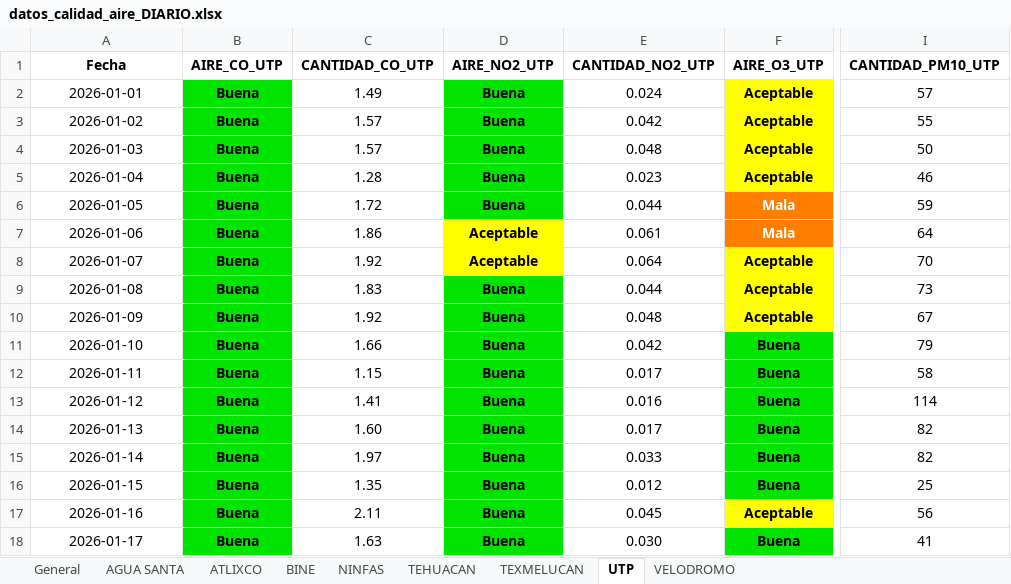
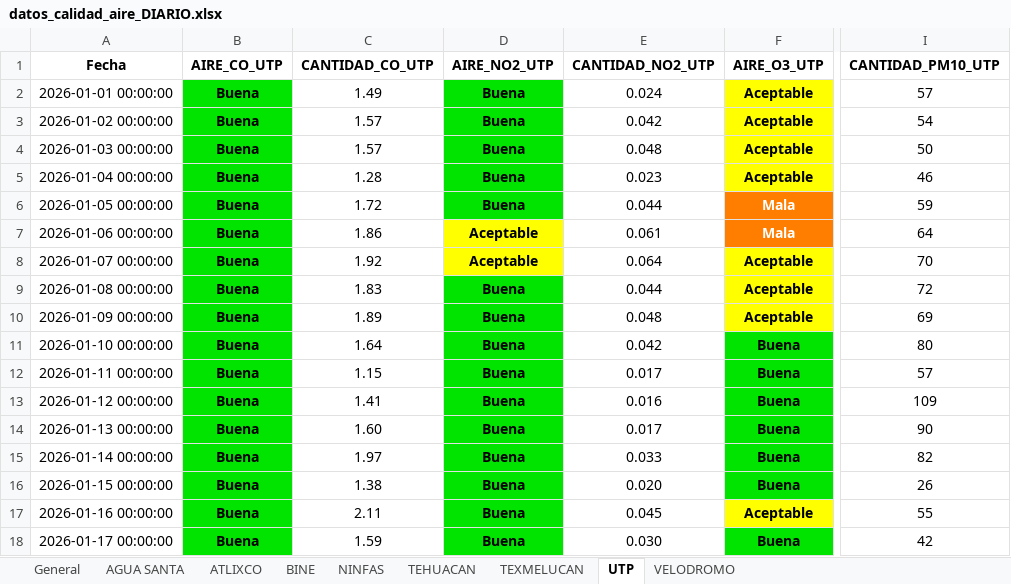
Before and after one commit to ManuelRuizJ/indice-calidad-aire, an Excel workbook: datos/datos_calidad_aire_DIARIO.xlsx, sheet UTP, drawn as a sheet; only a part is shown, gaps mark what is left out; values as stored, in another font and other column widths than the file's, no borders; the diff covers the shown part only; the diff names each change by its address in the sheet, - before the commit and + after, or states it on an @@ line.

```diff
--- a/datos/datos_calidad_aire_DIARIO.xlsx (sheet UTP)
+++ b/datos/datos_calidad_aire_DIARIO.xlsx (sheet UTP)
-A2 (Fecha): 2026-01-01
+A2 (Fecha): 2026-01-01 00:00:00
-A3 (Fecha): 2026-01-02
+A3 (Fecha): 2026-01-02 00:00:00
-I3 (CANTIDAD_PM10_UTP): 55
+I3 (CANTIDAD_PM10_UTP): 54
-A4 (Fecha): 2026-01-03
+A4 (Fecha): 2026-01-03 00:00:00
-A5 (Fecha): 2026-01-04
+A5 (Fecha): 2026-01-04 00:00:00
-A6 (Fecha): 2026-01-05
+A6 (Fecha): 2026-01-05 00:00:00
-A7 (Fecha): 2026-01-06
+A7 (Fecha): 2026-01-06 00:00:00
-A8 (Fecha): 2026-01-07
+A8 (Fecha): 2026-01-07 00:00:00
-A9 (Fecha): 2026-01-08
+A9 (Fecha): 2026-01-08 00:00:00
-I9 (CANTIDAD_PM10_UTP): 73
+I9 (CANTIDAD_PM10_UTP): 72
-A10 (Fecha): 2026-01-09
+A10 (Fecha): 2026-01-09 00:00:00
-C10 (CANTIDAD_CO_UTP): 1.92
+C10 (CANTIDAD_CO_UTP): 1.89
-I10 (CANTIDAD_PM10_UTP): 67
+I10 (CANTIDAD_PM10_UTP): 69
-A11 (Fecha): 2026-01-10
+A11 (Fecha): 2026-01-10 00:00:00
-C11 (CANTIDAD_CO_UTP): 1.66
+C11 (CANTIDAD_CO_UTP): 1.64
-I11 (CANTIDAD_PM10_UTP): 79
+I11 (CANTIDAD_PM10_UTP): 80
-A12 (Fecha): 2026-01-11
+A12 (Fecha): 2026-01-11 00:00:00
-I12 (CANTIDAD_PM10_UTP): 58
+I12 (CANTIDAD_PM10_UTP): 57
-A13 (Fecha): 2026-01-12
+A13 (Fecha): 2026-01-12 00:00:00
-I13 (CANTIDAD_PM10_UTP): 114
+I13 (CANTIDAD_PM10_UTP): 109
-A14 (Fecha): 2026-01-13
+A14 (Fecha): 2026-01-13 00:00:00
-I14 (CANTIDAD_PM10_UTP): 82
+I14 (CANTIDAD_PM10_UTP): 90
-A15 (Fecha): 2026-01-14
+A15 (Fecha): 2026-01-14 00:00:00
-A16 (Fecha): 2026-01-15
+A16 (Fecha): 2026-01-15 00:00:00
-C16 (CANTIDAD_CO_UTP): 1.35
+C16 (CANTIDAD_CO_UTP): 1.38
-E16 (CANTIDAD_NO2_UTP): 0.012
+E16 (CANTIDAD_NO2_UTP): 0.020
-I16 (CANTIDAD_PM10_UTP): 25
+I16 (CANTIDAD_PM10_UTP): 26
-A17 (Fecha): 2026-01-16
+A17 (Fecha): 2026-01-16 00:00:00
-I17 (CANTIDAD_PM10_UTP): 56
+I17 (CANTIDAD_PM10_UTP): 55
-A18 (Fecha): 2026-01-17
+A18 (Fecha): 2026-01-17 00:00:00
-C18 (CANTIDAD_CO_UTP): 1.63
+C18 (CANTIDAD_CO_UTP): 1.59
-I18 (CANTIDAD_PM10_UTP): 41
+I18 (CANTIDAD_PM10_UTP): 42
```
Also changed, not shown: 94 edited cells and cell formats elsewhere in this sheet, sheet General, sheet ATLIXCO, sheet TEHUACAN, sheet AGUA SANTA, sheet VELODROMO, sheet BINE, 2 more sheets, datos/datos_calidad_aire_ICA.xlsx, 2 other files.
